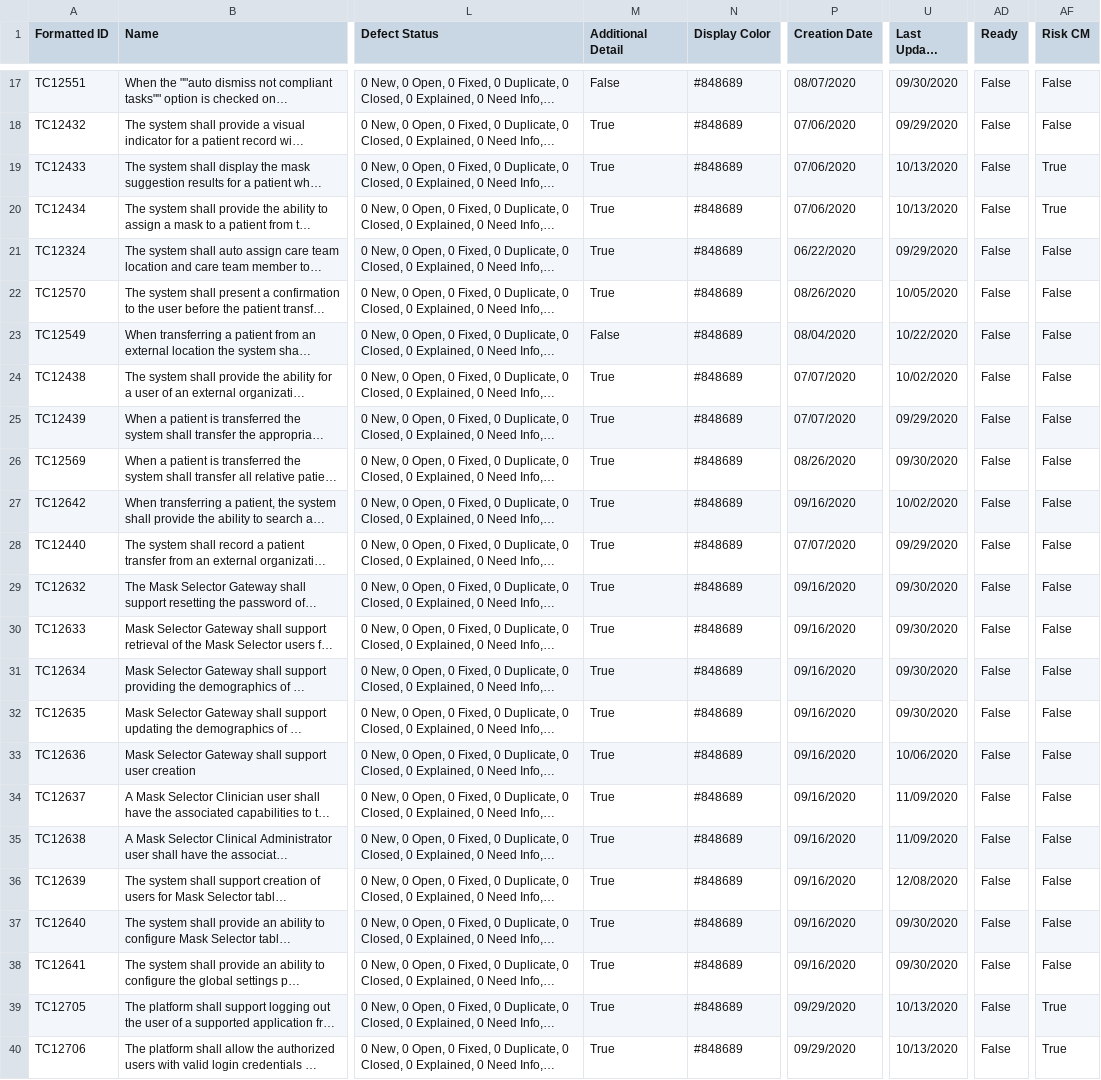
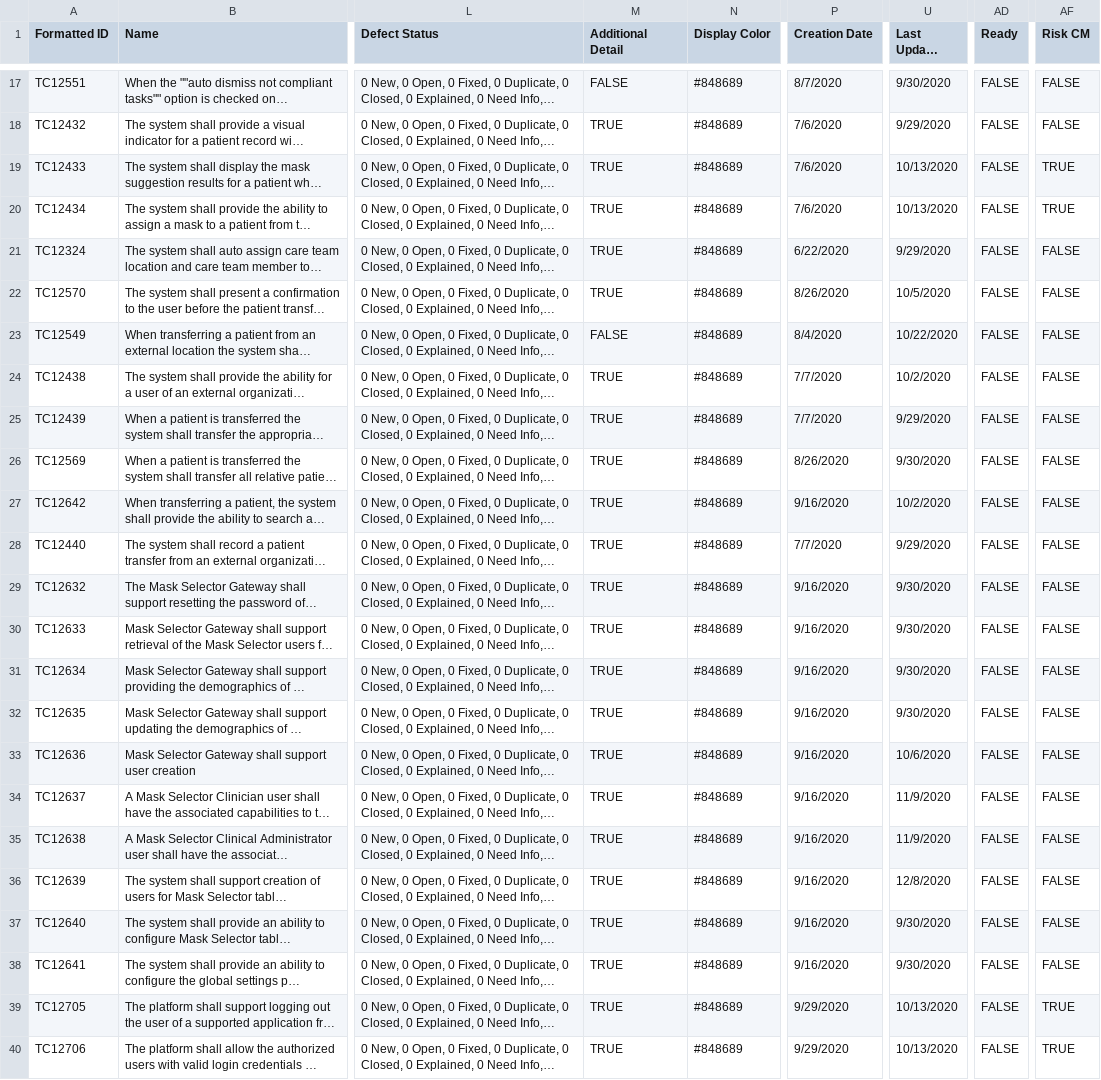
Before and after one commit to jacoblee628/systemsproject, a CSV file: data/Non Obsolete TC_1.33.csv, drawn as a sheet; only a part is shown, gaps mark what is left out; long unchanged cells end in …; the diff covers the shown part only; the diff names each change by its address in the sheet, - before the commit and + after, or states it on an @@ line.

```diff
--- a/data/Non Obsolete TC_1.33.csv
+++ b/data/Non Obsolete TC_1.33.csv
-M17 (Additional Detail): False
+M17 (Additional Detail): FALSE
-P17 (Creation Date): 08/07/2020
+P17 (Creation Date): 8/7/2020
-U17 (Last Update Date): 09/30/2020
+U17 (Last Update Date): 9/30/2020
-AD17:AD40 (Ready): False
+AD17:AD40 (Ready): FALSE
-AF17:AF18 (Risk CM): False
+AF17:AF18 (Risk CM): FALSE
-M18:M22 (Additional Detail): True
+M18:M22 (Additional Detail): TRUE
-P18:P20 (Creation Date): 07/06/2020
+P18:P20 (Creation Date): 7/6/2020
-U18 (Last Update Date): 09/29/2020
+U18 (Last Update Date): 9/29/2020
-AF19:AF20 (Risk CM): True
+AF19:AF20 (Risk CM): TRUE
-P21 (Creation Date): 06/22/2020
+P21 (Creation Date): 6/22/2020
-U21 (Last Update Date): 09/29/2020
+U21 (Last Update Date): 9/29/2020
-AF21:AF38 (Risk CM): False
+AF21:AF38 (Risk CM): FALSE
-P22 (Creation Date): 08/26/2020
+P22 (Creation Date): 8/26/2020
-U22 (Last Update Date): 10/05/2020
+U22 (Last Update Date): 10/5/2020
-M23 (Additional Detail): False
+M23 (Additional Detail): FALSE
-P23 (Creation Date): 08/04/2020
+P23 (Creation Date): 8/4/2020
-M24:M40 (Additional Detail): True
+M24:M40 (Additional Detail): TRUE
-P24:P25 (Creation Date): 07/07/2020
+P24:P25 (Creation Date): 7/7/2020
-U24 (Last Update Date): 10/02/2020
+U24 (Last Update Date): 10/2/2020
-U25 (Last Update Date): 09/29/2020
+U25 (Last Update Date): 9/29/2020
-P26 (Creation Date): 08/26/2020
+P26 (Creation Date): 8/26/2020
-U26 (Last Update Date): 09/30/2020
+U26 (Last Update Date): 9/30/2020
-P27 (Creation Date): 09/16/2020
+P27 (Creation Date): 9/16/2020
-U27 (Last Update Date): 10/02/2020
+U27 (Last Update Date): 10/2/2020
-P28 (Creation Date): 07/07/2020
+P28 (Creation Date): 7/7/2020
-U28 (Last Update Date): 09/29/2020
+U28 (Last Update Date): 9/29/2020
-P29:P38 (Creation Date): 09/16/2020
+P29:P38 (Creation Date): 9/16/2020
-U29:U32 (Last Update Date): 09/30/2020
+U29:U32 (Last Update Date): 9/30/2020
-U33 (Last Update Date): 10/06/2020
+U33 (Last Update Date): 10/6/2020
-U34:U35 (Last Update Date): 11/09/2020
+U34:U35 (Last Update Date): 11/9/2020
-U36 (Last Update Date): 12/08/2020
+U36 (Last Update Date): 12/8/2020
-U37:U38 (Last Update Date): 09/30/2020
+U37:U38 (Last Update Date): 9/30/2020
-P39:P40 (Creation Date): 09/29/2020
+P39:P40 (Creation Date): 9/29/2020
-AF39:AF40 (Risk CM): True
+AF39:AF40 (Risk CM): TRUE
```
Also changed, not shown: 73 edited cells elsewhere in this file, 7 other files.
